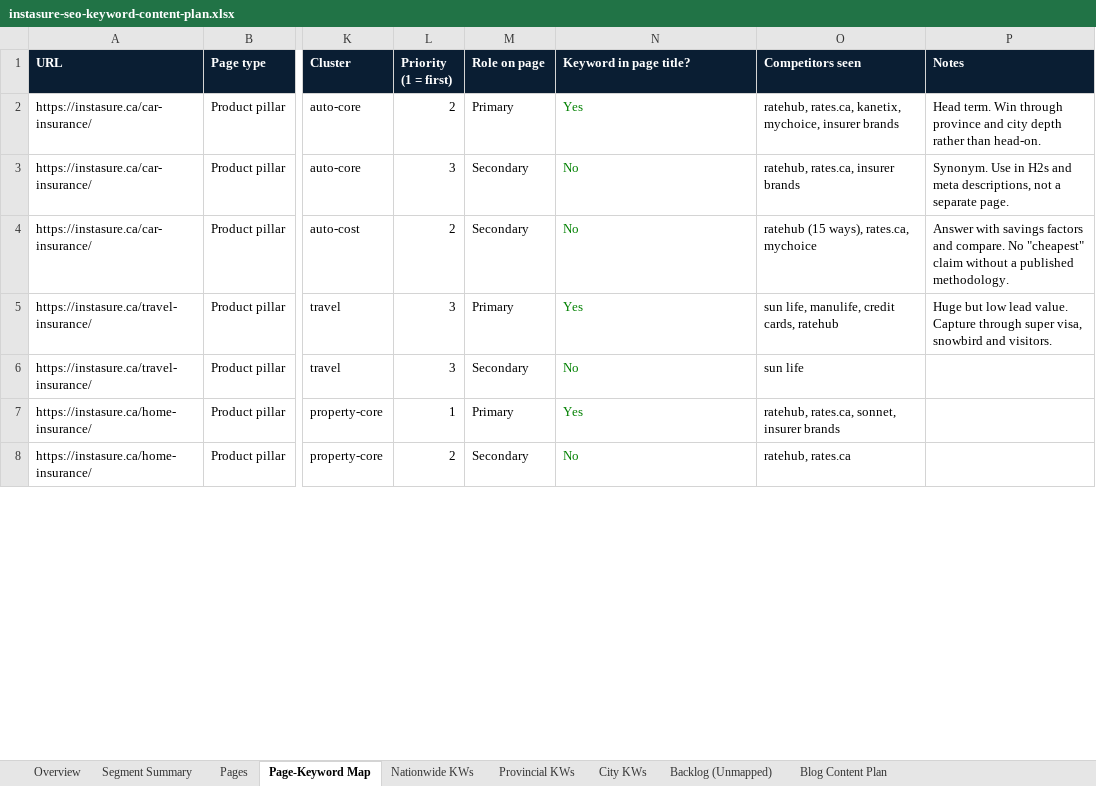
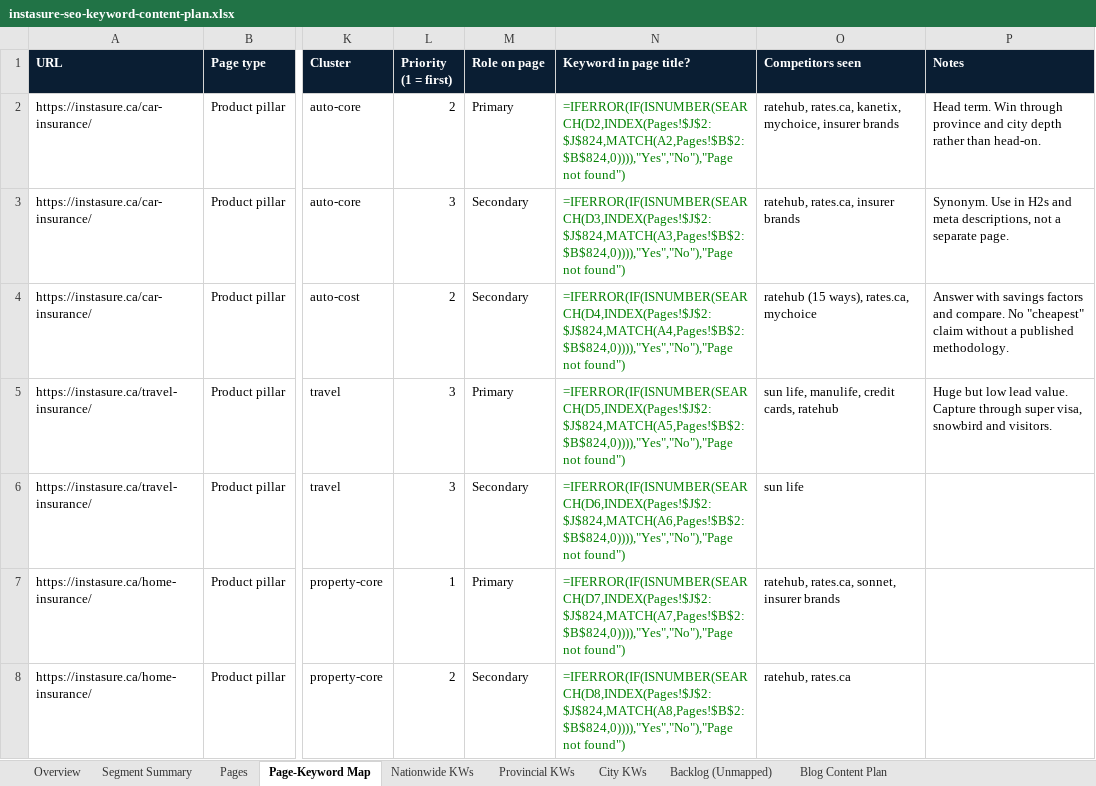
Before and after one commit to NanoQode/Calculators, an Excel workbook: instasure.ca/docs/instasure-seo-keyword-content-plan.xlsx, sheet Page-Keyword Map, drawn as a sheet; only a part is shown, gaps mark what is left out; values as stored, in another font and other column widths than the file's, no borders; formulas without a stored value are shown as written; charts and pictures not drawn; the diff covers the shown part only; the diff names each change by its address in the sheet, - before the commit and + after, or states it on an @@ line.

```diff
--- a/instasure.ca/docs/instasure-seo-keyword-content-plan.xlsx (sheet Page-Keyword Map)
+++ b/instasure.ca/docs/instasure-seo-keyword-content-plan.xlsx (sheet Page-Keyword Map)
-N2 (Keyword in page title?): Yes
+N2 (Keyword in page title?): =IFERROR(IF(ISNUMBER(SEARCH(D2,INDEX(Pages!$J$2:$J$824,MATCH(A2,Pages!$B$2:$B$824,0)))),"Yes","No"),"Page not found")
-N3 (Keyword in page title?): No
+N3 (Keyword in page title?): =IFERROR(IF(ISNUMBER(SEARCH(D3,INDEX(Pages!$J$2:$J$824,MATCH(A3,Pages!$B$2:$B$824,0)))),"Yes","No"),"Page not found")
-N4 (Keyword in page title?): No
+N4 (Keyword in page title?): =IFERROR(IF(ISNUMBER(SEARCH(D4,INDEX(Pages!$J$2:$J$824,MATCH(A4,Pages!$B$2:$B$824,0)))),"Yes","No"),"Page not found")
-N5 (Keyword in page title?): Yes
+N5 (Keyword in page title?): =IFERROR(IF(ISNUMBER(SEARCH(D5,INDEX(Pages!$J$2:$J$824,MATCH(A5,Pages!$B$2:$B$824,0)))),"Yes","No"),"Page not found")
-N6 (Keyword in page title?): No
+N6 (Keyword in page title?): =IFERROR(IF(ISNUMBER(SEARCH(D6,INDEX(Pages!$J$2:$J$824,MATCH(A6,Pages!$B$2:$B$824,0)))),"Yes","No"),"Page not found")
-N7 (Keyword in page title?): Yes
+N7 (Keyword in page title?): =IFERROR(IF(ISNUMBER(SEARCH(D7,INDEX(Pages!$J$2:$J$824,MATCH(A7,Pages!$B$2:$B$824,0)))),"Yes","No"),"Page not found")
-N8 (Keyword in page title?): No
+N8 (Keyword in page title?): =IFERROR(IF(ISNUMBER(SEARCH(D8,INDEX(Pages!$J$2:$J$824,MATCH(A8,Pages!$B$2:$B$824,0)))),"Yes","No"),"Page not found")
```
Also changed, not shown: 660 edited cells elsewhere in this sheet, sheet Pages, sheet Blog Content Plan, sheet City KWs, sheet Nationwide KWs, sheet Segment Summary, sheet Provincial KWs, 1 more sheet, charts or pictures, 2 other files.
